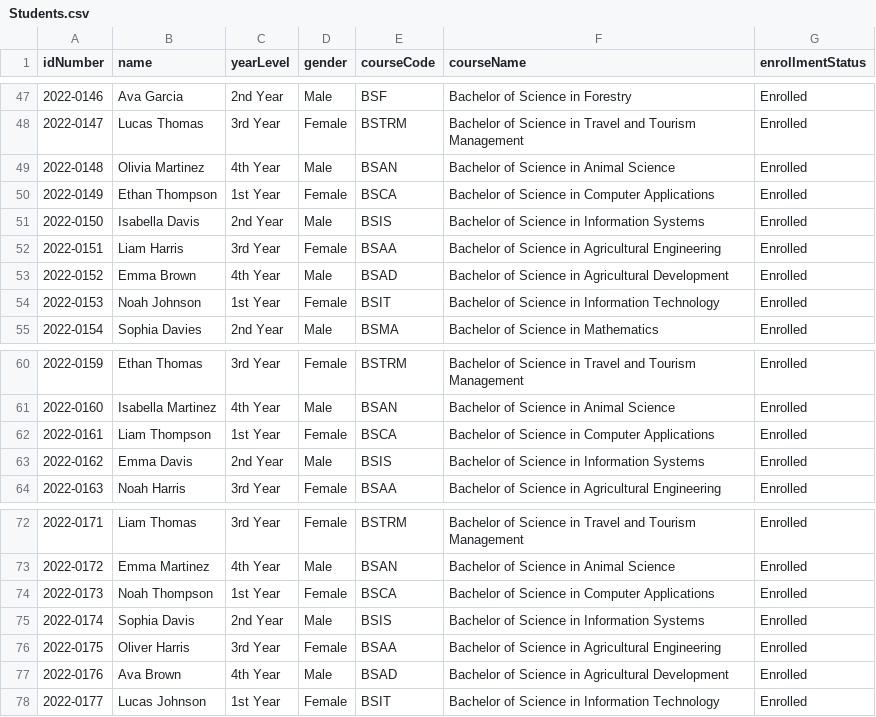
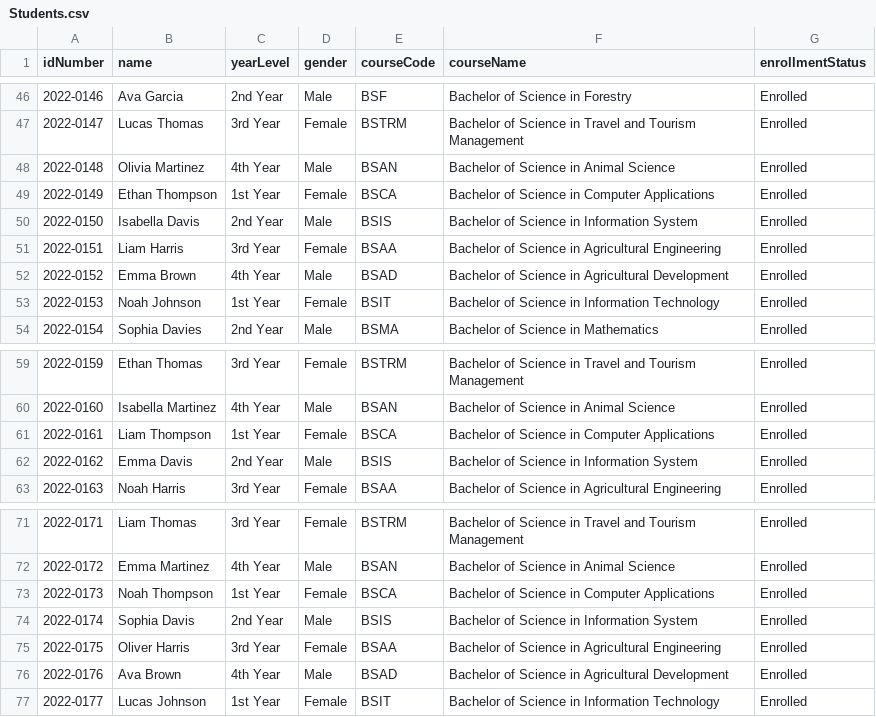
Before and after one commit to noneiann/student-information-system, a CSV file: server/data/Students.csv, drawn as a sheet; only a part is shown, gaps mark what is left out; the diff covers the shown part only.

```diff
--- a/server/data/Students.csv
+++ b/server/data/Students.csv
@@ -50,3 +49,3 @@ idNumber,name,yearLevel,gender,courseCode,courseName,enrollmentStatus
 2022-0149,Ethan Thompson,1st Year,Female,BSCA,Bachelor of Science in Computer Applications,Enrolled
-2022-0150,Isabella Davis,2nd Year,Male,BSIS,Bachelor of Science in Information Systems,Enrolled
+2022-0150,Isabella Davis,2nd Year,Male,BSIS,Bachelor of Science in Information System,Enrolled
 2022-0151,Liam Harris,3rd Year,Female,BSAA,Bachelor of Science in Agricultural Engineering,Enrolled
@@ -62,3 +61,3 @@ idNumber,name,yearLevel,gender,courseCode,courseName,enrollmentStatus
 2022-0161,Liam Thompson,1st Year,Female,BSCA,Bachelor of Science in Computer Applications,Enrolled
-2022-0162,Emma Davis,2nd Year,Male,BSIS,Bachelor of Science in Information Systems,Enrolled
+2022-0162,Emma Davis,2nd Year,Male,BSIS,Bachelor of Science in Information System,Enrolled
 2022-0163,Noah Harris,3rd Year,Female,BSAA,Bachelor of Science in Agricultural Engineering,Enrolled
@@ -74,3 +73,3 @@ idNumber,name,yearLevel,gender,courseCode,courseName,enrollmentStatus
 2022-0173,Noah Thompson,1st Year,Female,BSCA,Bachelor of Science in Computer Applications,Enrolled
-2022-0174,Sophia Davis,2nd Year,Male,BSIS,Bachelor of Science in Information Systems,Enrolled
+2022-0174,Sophia Davis,2nd Year,Male,BSIS,Bachelor of Science in Information System,Enrolled
 2022-0175,Oliver Harris,3rd Year,Female,BSAA,Bachelor of Science in Agricultural Engineering,Enrolled
```
Also changed, not shown: 1 added row, 1 removed row and 5 edited cells elsewhere in this file, server/data/Courses.csv, 2 other files.
